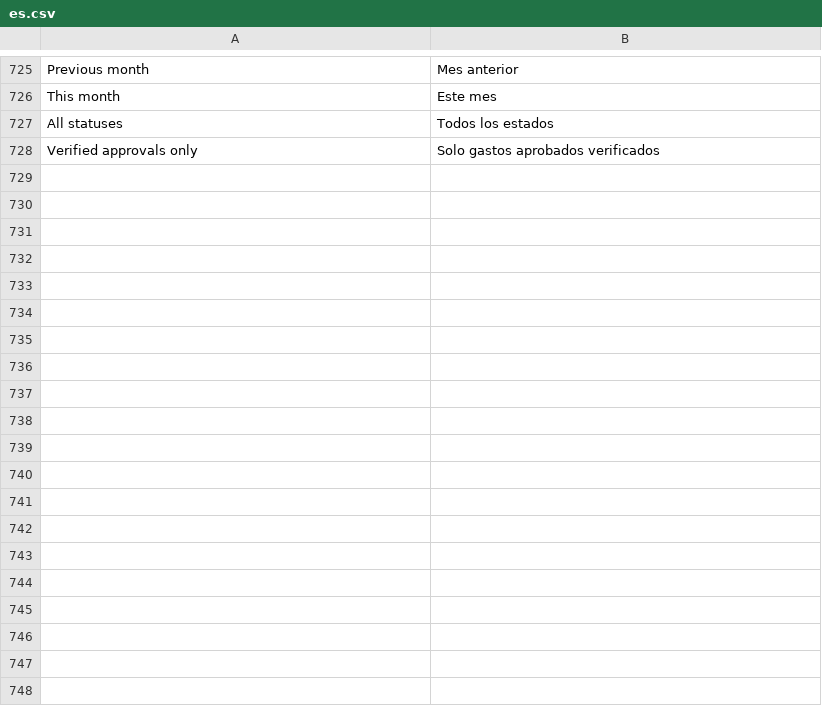
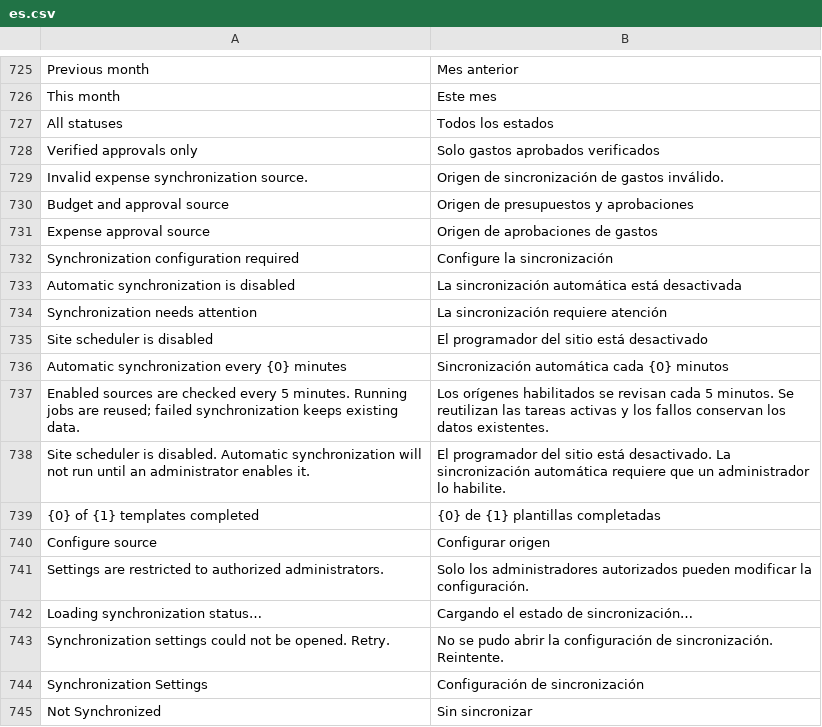
Before and after one commit to yueweiit/deeplinkerp-budget, a CSV file: budget/translations/es.csv, drawn as a sheet; only a part is shown, gaps mark what is left out.

```diff
--- a/budget/translations/es.csv
+++ b/budget/translations/es.csv
@@ -728 +728,18 @@ All statuses,Todos los estados
 Verified approvals only,Solo gastos aprobados verificados
+Invalid expense synchronization source.,Origen de sincronización de gastos inválido.
+Budget and approval source,Origen de presupuestos y aprobaciones
+Expense approval source,Origen de aprobaciones de gastos
+Synchronization configuration required,Configure la sincronización
+Automatic synchronization is disabled,La sincronización automática está desactivada
+Synchronization needs attention,La sincronización requiere atención
+Site scheduler is disabled,El programador del sitio está desactivado
+Automatic synchronization every {0} minutes,Sincronización automática cada {0} minutos
+Enabled sources are checked every 5 minutes. Running jobs are reused; failed synchronization keeps existing data.,Los orígenes habilitados se revisan cada 5 minutos. Se reutilizan las tareas activas y los fallos conservan los datos existentes.
+Site scheduler is disabled. Automatic synchronization will not run until an administrator enables it.,El programador del sitio está desactivado. La sincronización automática requiere que un administrador lo habilite.
+{0} of {1} templates completed,{0} de {1} plantillas completadas
+Configure source,Configurar origen
+Settings are restricted to authorized administrators.,Solo los administradores autorizados pueden modificar la configuración.
+Loading synchronization status…,Cargando el estado de sincronización…
+Synchronization settings could not be opened. Retry.,No se pudo abrir la configuración de sincronización. Reintente.
+Synchronization Settings,Configuración de sincronización
+Not Synchronized,Sin sincronizar
```
Also changed, not shown: budget/translations/en.csv, budget/translations/zh.csv, 13 other files.
